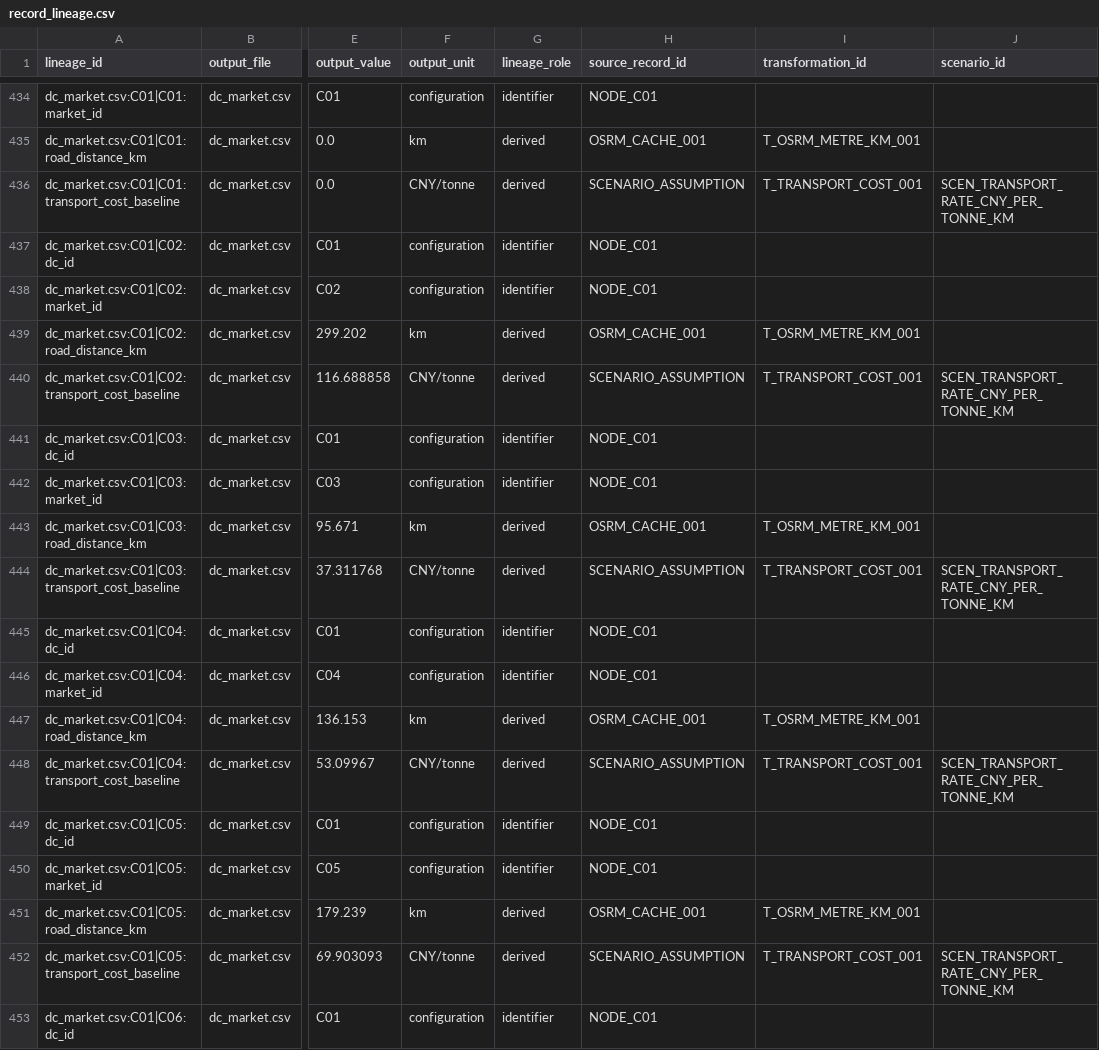
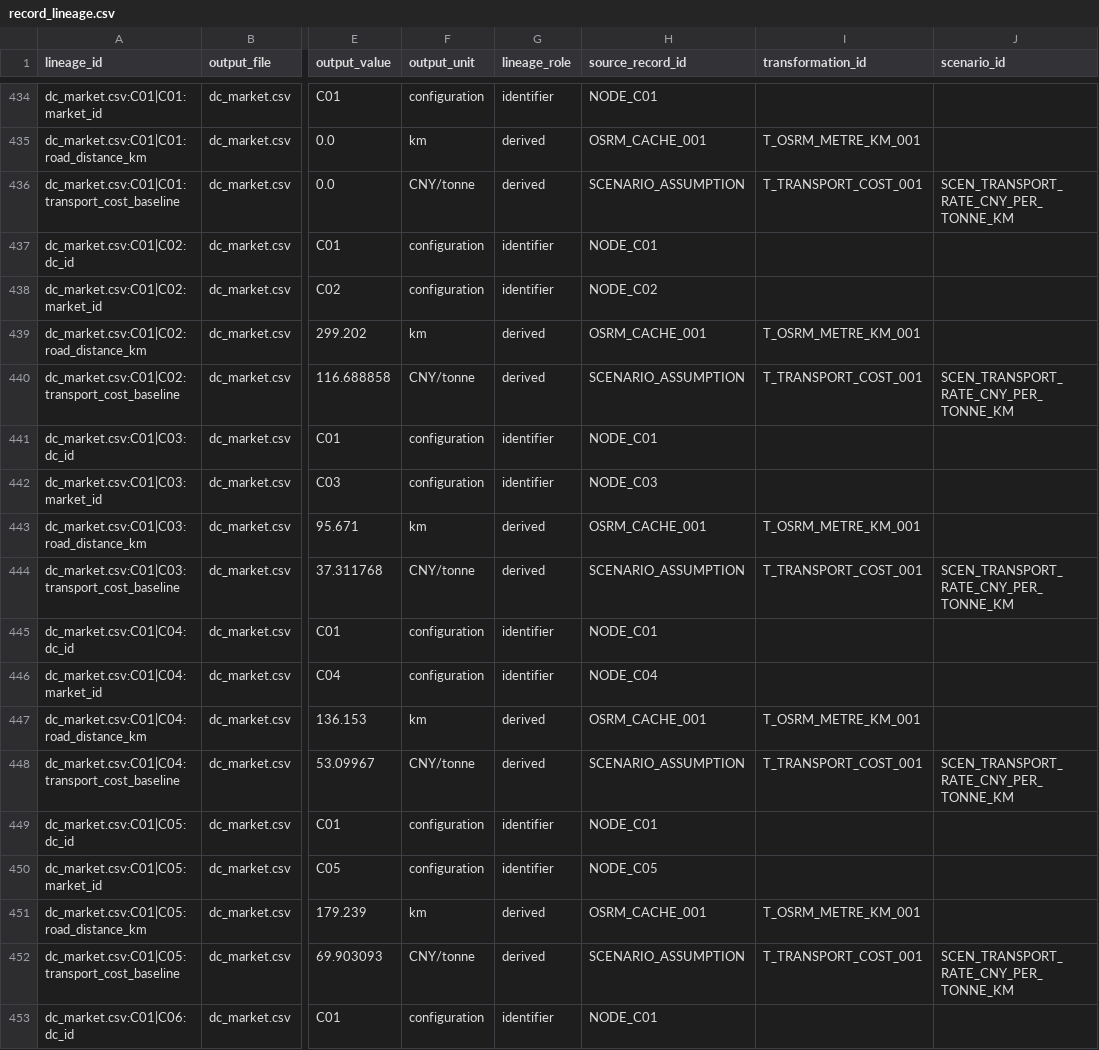
Before and after one commit to peizeyuSEU/Yangtze-River-Delta-Steel-Distribution-Network-Dataset, a CSV file: metadata/record_lineage.csv, drawn as a sheet; only a part is shown, gaps mark what is left out; the diff covers the shown part only; the diff names each change by its address in the sheet, - before the commit and + after, or states it on an @@ line.

```diff
--- a/metadata/record_lineage.csv
+++ b/metadata/record_lineage.csv
-H438 (source_record_id): NODE_C01
+H438 (source_record_id): NODE_C02
-H442 (source_record_id): NODE_C01
+H442 (source_record_id): NODE_C03
-H446 (source_record_id): NODE_C01
+H446 (source_record_id): NODE_C04
-H450 (source_record_id): NODE_C01
+H450 (source_record_id): NODE_C05
```
Also changed, not shown: 116 edited cells elsewhere in this file, 2 other files.
